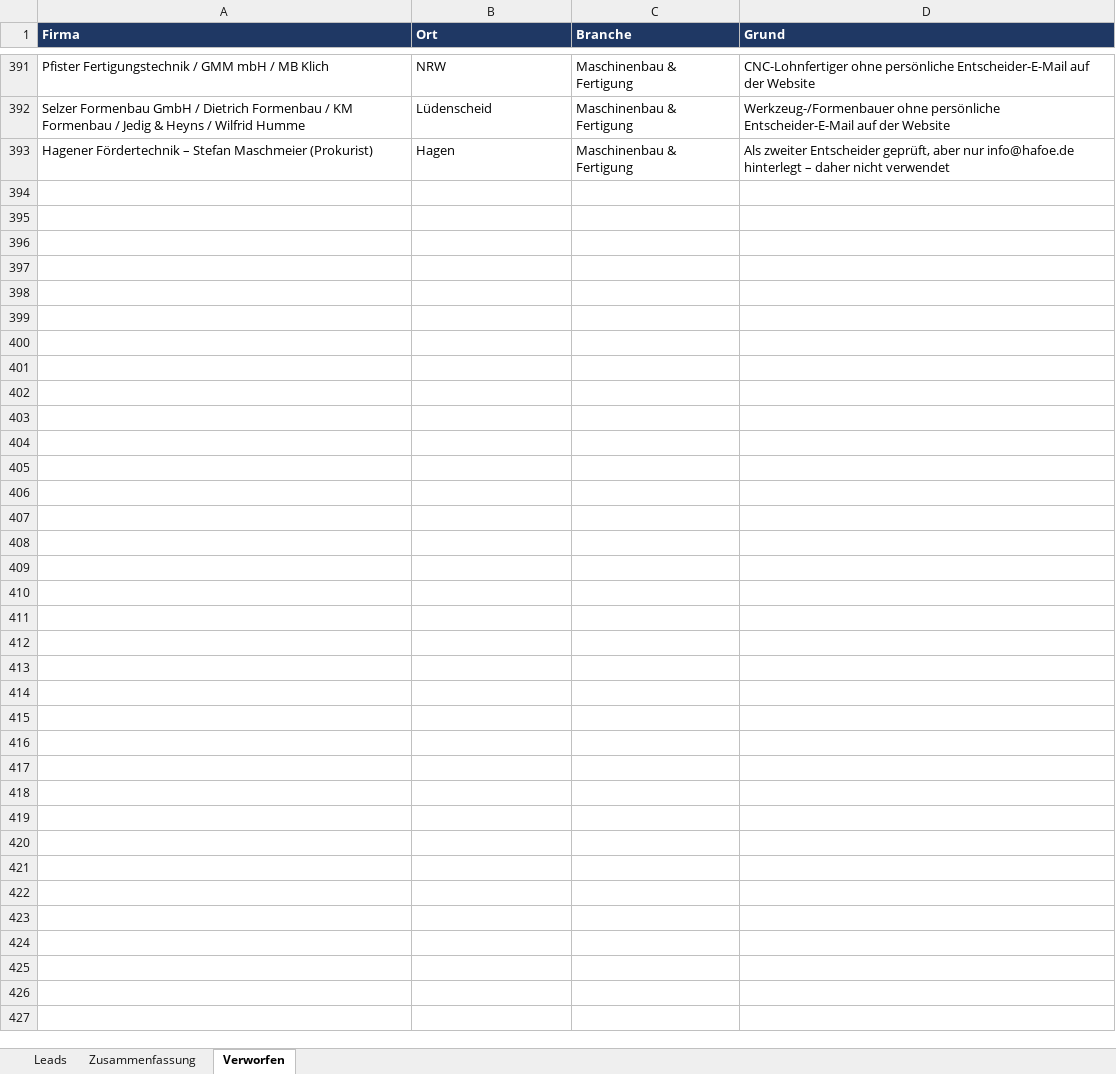
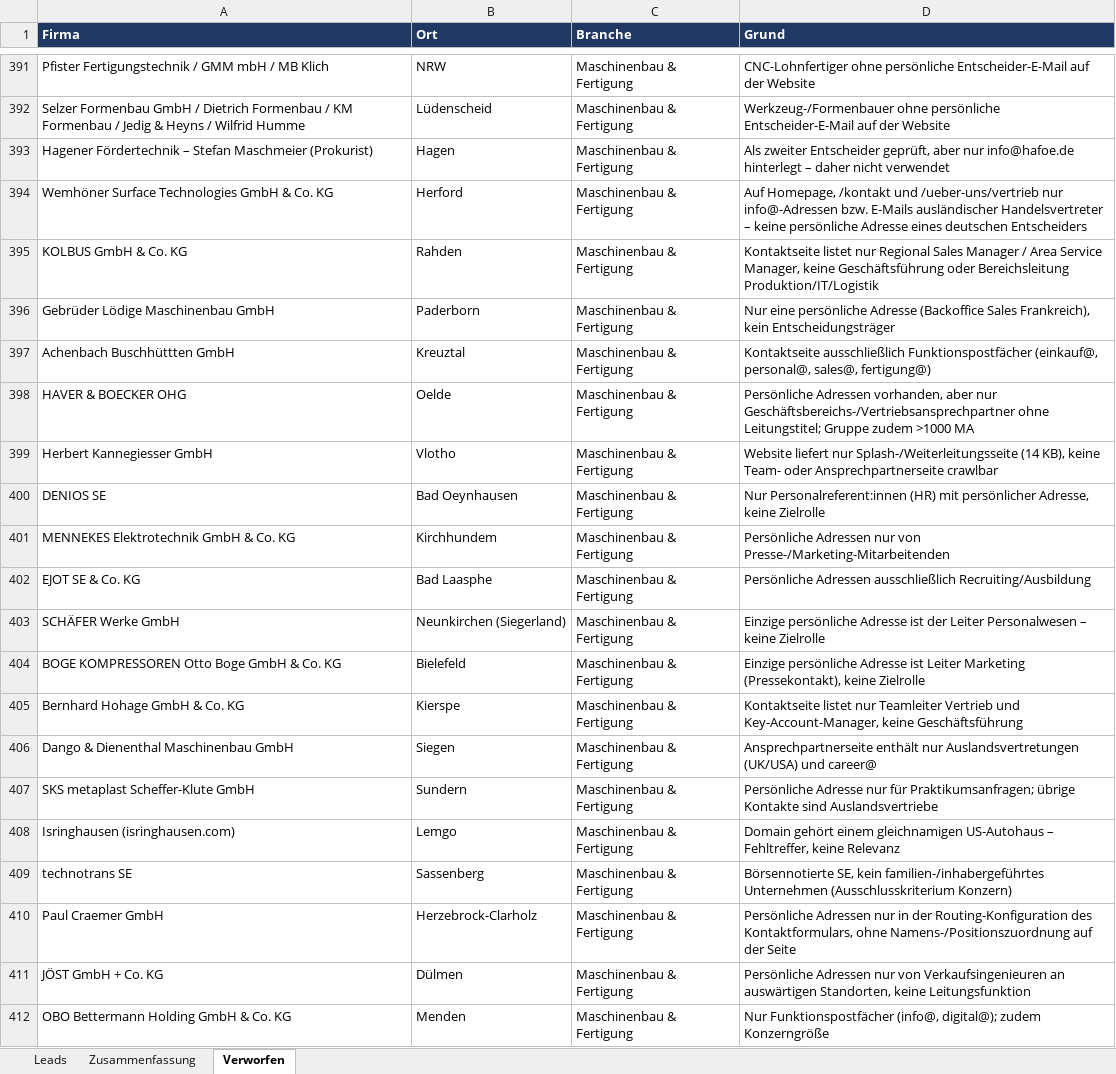
Before and after one commit to Akheyo/Youman-automation, an Excel workbook: leads-adept/leads-adept.xlsx, sheet Verworfen, drawn as a sheet; only a part is shown, gaps mark what is left out; values as stored, in another font and other column widths than the file's, no borders; the diff covers the shown part only; the diff names each change by its address in the sheet, - before the commit and + after, or states it on an @@ line.

```diff
--- a/leads-adept/leads-adept.xlsx (sheet Verworfen)
+++ b/leads-adept/leads-adept.xlsx (sheet Verworfen)
+row 394: Wemhöner Surface Technologies GmbH & Co. KG | Herford | Maschinenbau & Fertigung | Auf Homepage, /kontakt und /ueber-uns/vertrieb nur info@-Adressen bzw. E-Mails ausländischer Handelsvertreter – keine persönliche Adresse eines deutschen Entscheiders
+row 395: KOLBUS GmbH & Co. KG | Rahden | Maschinenbau & Fertigung | Kontaktseite listet nur Regional Sales Manager / Area Service Manager, keine Geschäftsführung oder Bereichsleitung Produktion/IT/Logistik
+row 396: Gebrüder Lödige Maschinenbau GmbH | Paderborn | Maschinenbau & Fertigung | Nur eine persönliche Adresse (Backoffice Sales Frankreich), kein Entscheidungsträger
+row 397: Achenbach Buschhüttten GmbH | Kreuztal | Maschinenbau & Fertigung | Kontaktseite ausschließlich Funktionspostfächer (einkauf@, personal@, sales@, fertigung@)
+row 398: HAVER & BOECKER OHG | Oelde | Maschinenbau & Fertigung | Persönliche Adressen vorhanden, aber nur Geschäftsbereichs-/Vertriebsansprechpartner ohne Leitungstitel; Gruppe zudem >1000 MA
+row 399: Herbert Kannegiesser GmbH | Vlotho | Maschinenbau & Fertigung | Website liefert nur Splash-/Weiterleitungsseite (14 KB), keine Team- oder Ansprechpartnerseite crawlbar
+row 400: DENIOS SE | Bad Oeynhausen | Maschinenbau & Fertigung | Nur Personalreferent:innen (HR) mit persönlicher Adresse, keine Zielrolle
+row 401: MENNEKES Elektrotechnik GmbH & Co. KG | Kirchhundem | Maschinenbau & Fertigung | Persönliche Adressen nur von Presse-/Marketing-Mitarbeitenden
+row 402: EJOT SE & Co. KG | Bad Laasphe | Maschinenbau & Fertigung | Persönliche Adressen ausschließlich Recruiting/Ausbildung
+row 403: SCHÄFER Werke GmbH | Neunkirchen (Siegerland) | Maschinenbau & Fertigung | Einzige persönliche Adresse ist der Leiter Personalwesen – keine Zielrolle
+row 404: BOGE KOMPRESSOREN Otto Boge GmbH & Co. KG | Bielefeld | Maschinenbau & Fertigung | Einzige persönliche Adresse ist Leiter Marketing (Pressekontakt), keine Zielrolle
+row 405: Bernhard Hohage GmbH & Co. KG | Kierspe | Maschinenbau & Fertigung | Kontaktseite listet nur Teamleiter Vertrieb und Key-Account-Manager, keine Geschäftsführung
+row 406: Dango & Dienenthal Maschinenbau GmbH | Siegen | Maschinenbau & Fertigung | Ansprechpartnerseite enthält nur Auslandsvertretungen (UK/USA) und career@
+row 407: SKS metaplast Scheffer-Klute GmbH | Sundern | Maschinenbau & Fertigung | Persönliche Adresse nur für Praktikumsanfragen; übrige Kontakte sind Auslandsvertriebe
+row 408: Isringhausen (isringhausen.com) | Lemgo | Maschinenbau & Fertigung | Domain gehört einem gleichnamigen US-Autohaus – Fehltreffer, keine Relevanz
+row 409: technotrans SE | Sassenberg | Maschinenbau & Fertigung | Börsennotierte SE, kein familien-/inhabergeführtes Unternehmen (Ausschlusskriterium Konzern)
+row 410: Paul Craemer GmbH | Herzebrock-Clarholz | Maschinenbau & Fertigung | Persönliche Adressen nur in der Routing-Konfiguration des Kontaktformulars, ohne Namens-/Positionszuordnung auf der Seite
+row 411: JÖST GmbH + Co. KG | Dülmen | Maschinenbau & Fertigung | Persönliche Adressen nur von Verkaufsingenieuren an auswärtigen Standorten, keine Leitungsfunktion
+row 412: OBO Bettermann Holding GmbH & Co. KG | Menden | Maschinenbau & Fertigung | Nur Funktionspostfächer (info@, digital@); zudem Konzerngröße
```
Also changed, not shown: 39 added rows elsewhere in this sheet, sheet Leads, sheet Zusammenfassung, 2 other files.
